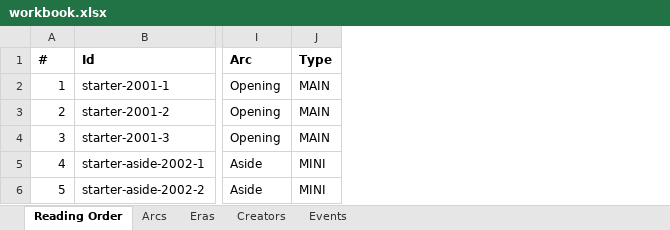
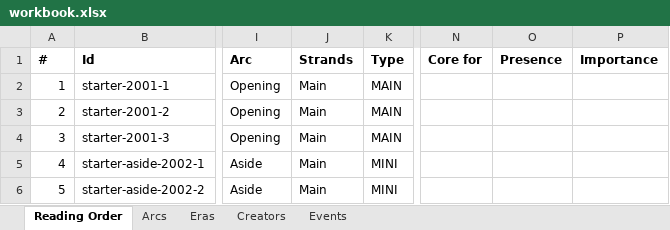
Before and after one commit to ASIMKARD/Pull-List-template, an Excel workbook: workbook.xlsx, sheet Reading Order, drawn as a sheet; only a part is shown, gaps mark what is left out; values as stored, in another font and other column widths than the file's, no borders; the diff names each change by its address in the sheet, - before the commit and + after, or states it on an @@ line.

```diff
--- a/workbook.xlsx (sheet Reading Order)
+++ b/workbook.xlsx (sheet Reading Order)
+column J (Strands), rows 2-6: all Main
+column N (Core for), empty
+column O (Presence), empty
+column P (Importance), empty
```
Also changed, not shown: 25 other files.
